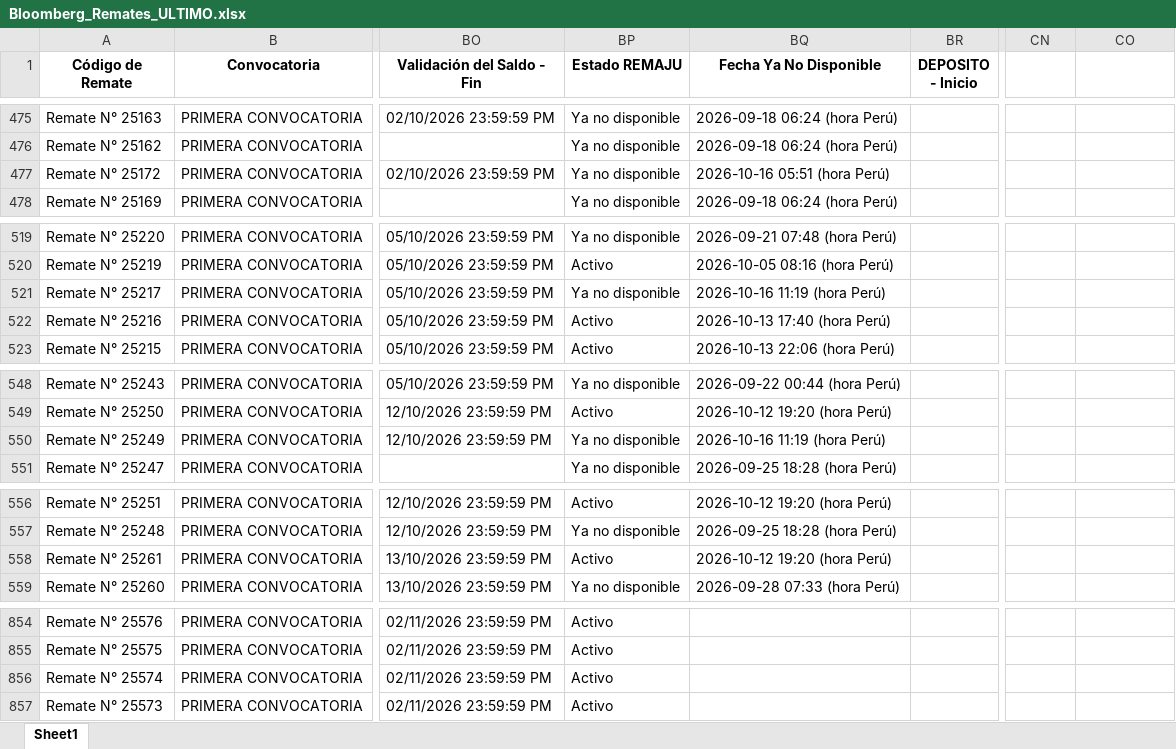
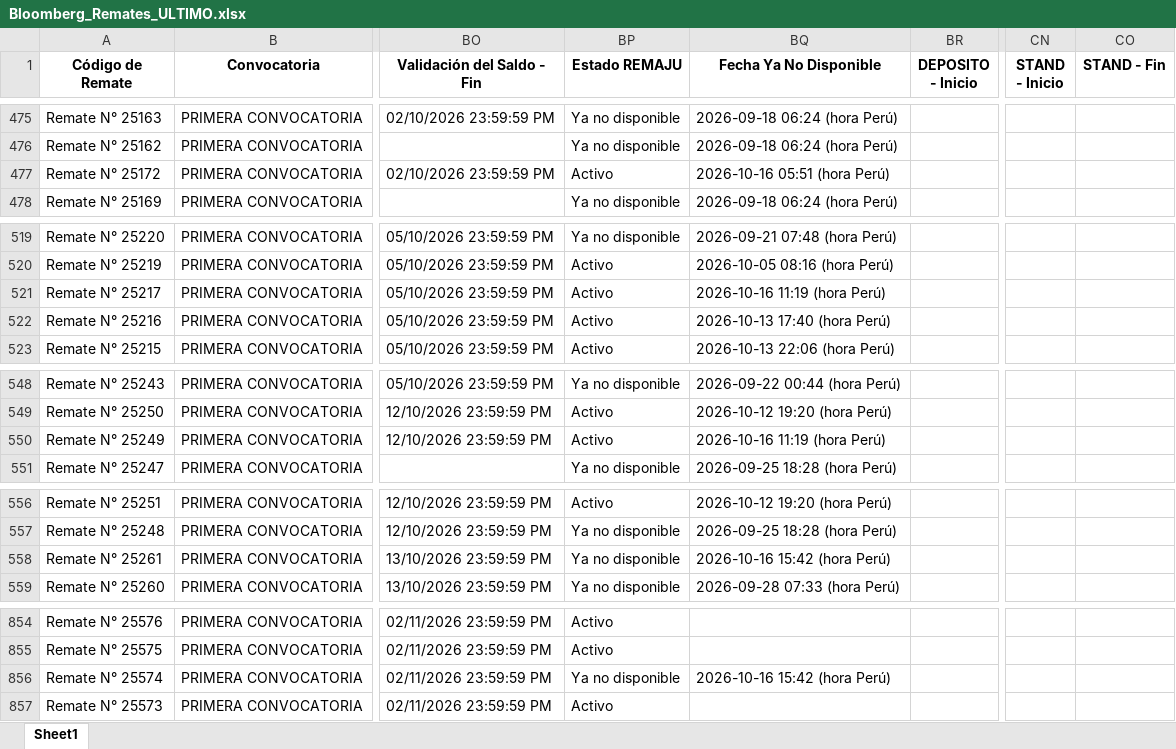
Before and after one commit to vitaliaventures/remaju-bloomberg, an Excel workbook: Bloomberg_Remates_ULTIMO.xlsx, sheet Sheet1, drawn as a sheet; only a part is shown, gaps mark what is left out; values as stored, in another font and other column widths than the file's, no borders; the diff covers the shown part only; the diff names each change by its address in the sheet, - before the commit and + after, or states it on an @@ line.

```diff
--- a/Bloomberg_Remates_ULTIMO.xlsx (sheet Sheet1)
+++ b/Bloomberg_Remates_ULTIMO.xlsx (sheet Sheet1)
-CN1: (empty)
+CN1: STAND - Inicio
-CO1: (empty)
+CO1: STAND - Fin
-BP477 (Estado REMAJU): Ya no disponible
+BP477 (Estado REMAJU): Activo
-BP521 (Estado REMAJU): Ya no disponible
+BP521 (Estado REMAJU): Activo
-BP550 (Estado REMAJU): Ya no disponible
+BP550 (Estado REMAJU): Activo
-BP558 (Estado REMAJU): Activo
+BP558 (Estado REMAJU): Ya no disponible
-BQ558 (Fecha Ya No Disponible): 2026-10-12 19:20 (hora Perú)
+BQ558 (Fecha Ya No Disponible): 2026-10-16 15:42 (hora Perú)
-BP856 (Estado REMAJU): Activo
+BP856 (Estado REMAJU): Ya no disponible
-BQ856 (Fecha Ya No Disponible): (empty)
+BQ856 (Fecha Ya No Disponible): 2026-10-16 15:42 (hora Perú)
```
Also changed, not shown: 2 added rows and 29 edited cells elsewhere in this sheet, 2 other files.
